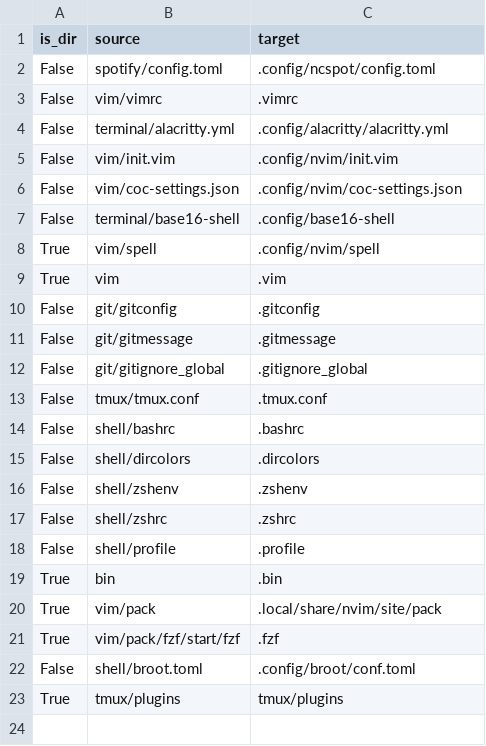
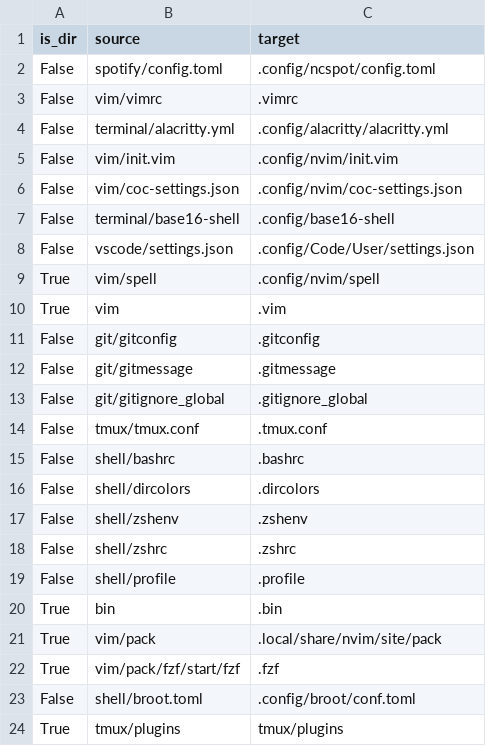
Before and after one commit to JRasmusBm/dotfiles, a CSV file: files.csv, drawn as a sheet.

Commit message:
Add vscode settings to version control
**Why** is the change needed?

So that my settings from vscode are persisted, in case I ever need to
pair with someone.

```diff
--- a/files.csv
+++ b/files.csv
@@ -7,2 +7,3 @@ False,vim/coc-settings.json,.config/nvim/coc-settings.json
 False,terminal/base16-shell,.config/base16-shell
+False,vscode/settings.json,.config/Code/User/settings.json
 True,vim/spell,.config/nvim/spell
```
Also changed, not shown: 1 other file.
